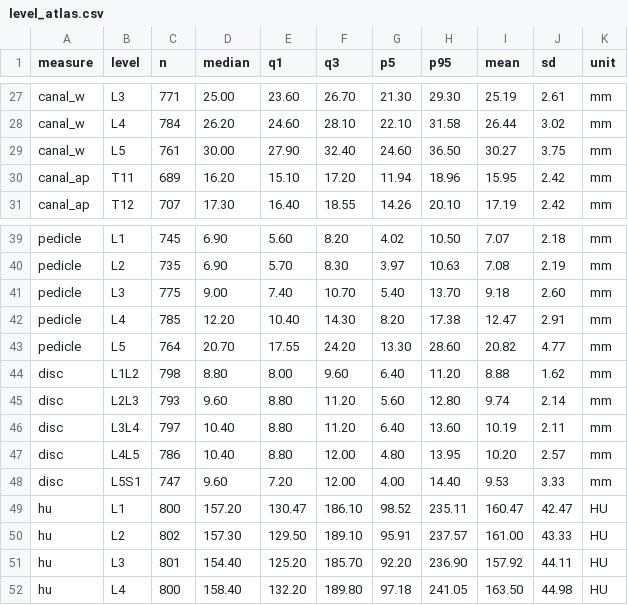
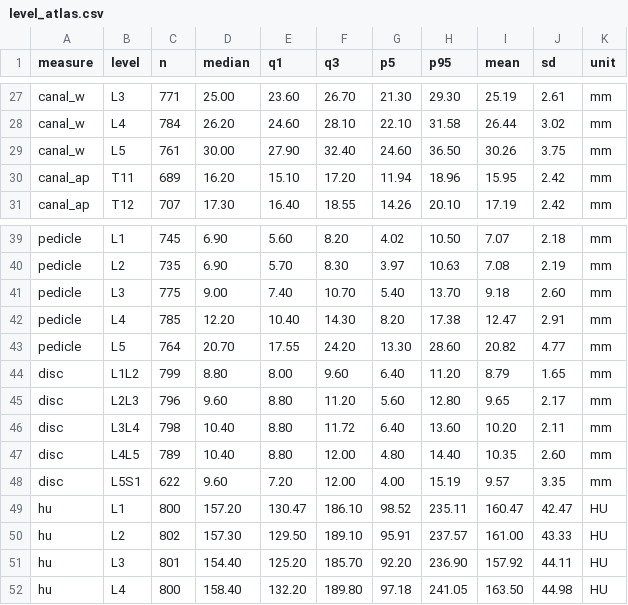
Before and after one commit to Gregory-Schwing-MD-PhD/CTSpinoPelvic1K, a CSV file: morphometrics/level_atlas.csv, drawn as a sheet; only a part is shown, gaps mark what is left out; the diff covers the shown part only.

```diff
--- a/morphometrics/level_atlas.csv
+++ b/morphometrics/level_atlas.csv
@@ -28,3 +28,3 @@ canal_w,L3,771,25.00,23.60,26.70,21.30,29.30,25.19,2.61,mm
 canal_w,L4,784,26.20,24.60,28.10,22.10,31.58,26.44,3.02,mm
-canal_w,L5,761,30.00,27.90,32.40,24.60,36.50,30.27,3.75,mm
+canal_w,L5,761,30.00,27.90,32.40,24.60,36.50,30.26,3.75,mm
 canal_ap,T11,689,16.20,15.10,17.20,11.94,18.96,15.95,2.42,mm
@@ -43,7 +43,7 @@ pedicle,L4,785,12.20,10.40,14.30,8.20,17.38,12.47,2.91,mm
 pedicle,L5,764,20.70,17.55,24.20,13.30,28.60,20.82,4.77,mm
-disc,L1L2,798,8.80,8.00,9.60,6.40,11.20,8.88,1.62,mm
-disc,L2L3,793,9.60,8.80,11.20,5.60,12.80,9.74,2.14,mm
-disc,L3L4,797,10.40,8.80,11.20,6.40,13.60,10.19,2.11,mm
-disc,L4L5,786,10.40,8.80,12.00,4.80,13.95,10.20,2.57,mm
-disc,L5S1,747,9.60,7.20,12.00,4.00,14.40,9.53,3.33,mm
+disc,L1L2,799,8.80,8.00,9.60,6.40,11.20,8.79,1.65,mm
+disc,L2L3,796,9.60,8.80,11.20,5.60,12.80,9.65,2.17,mm
+disc,L3L4,798,10.40,8.80,11.72,6.40,13.60,10.20,2.11,mm
+disc,L4L5,789,10.40,8.80,12.00,4.80,14.40,10.35,2.60,mm
+disc,L5S1,622,9.60,7.20,12.00,4.00,15.19,9.57,3.35,mm
 hu,L1,800,157.20,130.47,186.10,98.52,235.11,160.47,42.47,HU
```
Also changed, not shown: 32 edited cells elsewhere in this file, morphometrics/surgical_morphometrics.csv, 22 other files.
